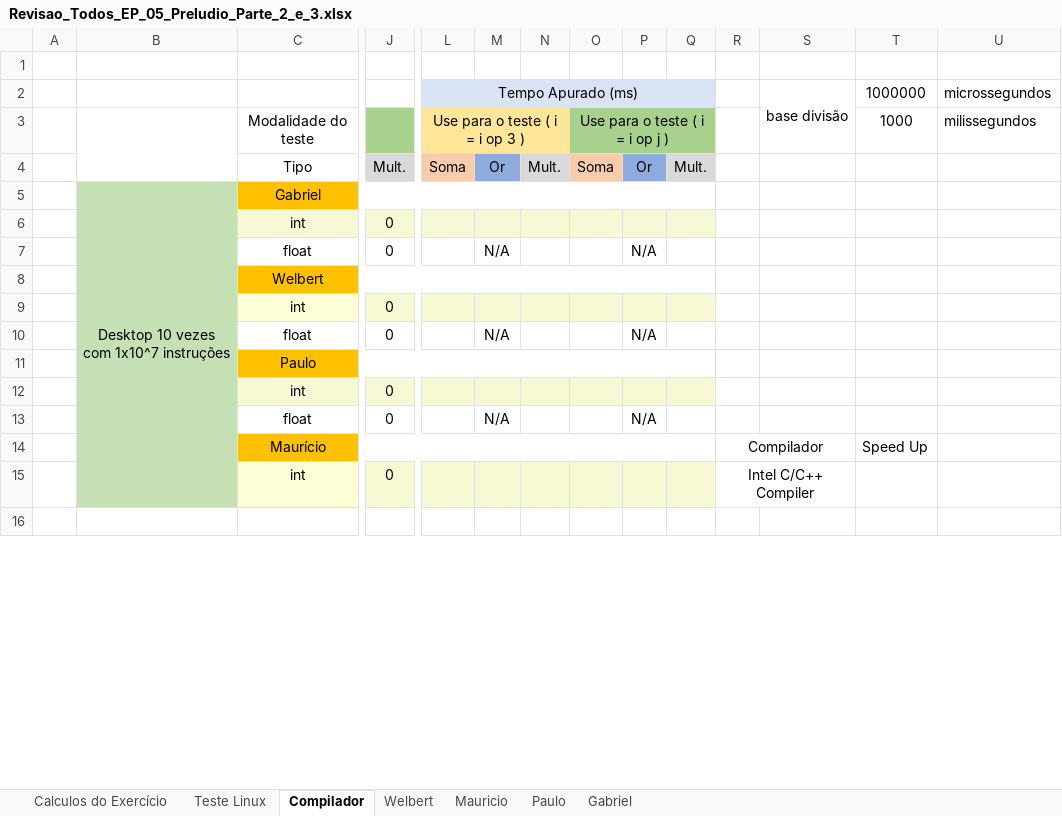
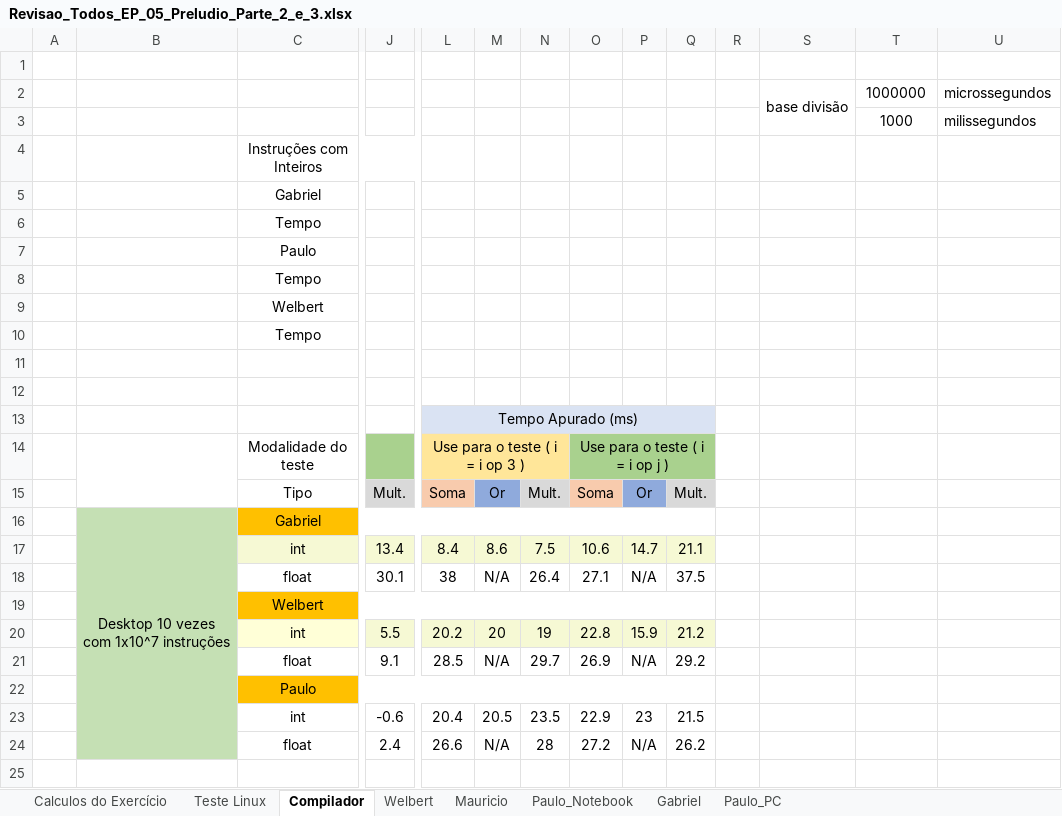
Before and after one commit to kasshinokun/AC_II, an Excel workbook: EP_05_2024_2/Parte 3/Revisao_Todos_EP_05_Preludio_Parte_2_e_3.xlsx, sheet Compilador, drawn as a sheet; only a part is shown, gaps mark what is left out; values as stored, in another font and other column widths than the file's, no borders; removed rows and columns are numbered as before the commit, all else as after; rows hold the shown columns only; the diff covers the shown part only; the diff names each change by its address in the sheet, - before the commit and + after, or states it on an @@ line.

```diff
--- a/EP_05_2024_2/Parte 3/Revisao_Todos_EP_05_Preludio_Parte_2_e_3.xlsx (sheet Compilador)
+++ b/EP_05_2024_2/Parte 3/Revisao_Todos_EP_05_Preludio_Parte_2_e_3.xlsx (sheet Compilador)
-sheet tab: Paulo
+sheet tab: Paulo_Notebook
+sheet tab: Paulo_PC
-L2: Tempo Apurado (ms)
+L2: (empty)
-L2:Q2 fill: #DAE3F3
+L2:Q2 fill: none
-L2:Q2 merged
-S2:S3 merged
+S2:S3 merged
+row 3:  |  |  |  |  |  |  |  |  |  |  |  | 1000 | milissegundos
+row 4:  |  | Instruções com Inteiros
@@ row 21 moved to row 5: Gabriel @@
+row 6:  |  | Tempo
@@ row 23 moved to row 7: Paulo @@
+row 8:  |  | Tempo
@@ row 25 moved to row 9: Welbert @@
+row 10:  |  | Tempo
+row 11: (empty)
+row 12: (empty)
+row 13:  |  |  |  | Tempo Apurado (ms)
-T14: 1000
+T14: (empty)
-U14: milissegundos
+U14: (empty)
-row 6:  |  | int | 0
-row 7:  |  | float | 0 |  | N/A |  |  | N/A
+row 17:  |  | int | 13.4 | 8.4 | 8.6 | 7.5 | 10.6 | 14.7 | 21.1
+row 18:  |  | float | 30.1 | 38 | N/A | 26.4 | 27.1 | N/A | 37.5
-row 9:  |  | int | 0
-row 10:  |  | float | 0 |  | N/A |  |  | N/A
+row 20:  |  | int | 5.5 | 20.2 | 20 | 19 | 22.8 | 15.9 | 21.2
+row 21:  |  | float | 9.1 | 28.5 | N/A | 29.7 | 26.9 | N/A | 29.2
-row 12:  |  | int | 0
-row 13:  |  | float | 0 |  | N/A |  |  | N/A
-row 14:  |  | Maurício |  |  |  |  |  |  |  | Compilador |  | Speed Up
-row 15:  |  | int | 0 |  |  |  |  |  |  | Intel C/C++ Compiler
+row 23:  |  | int | -0.6 | 20.4 | 20.5 | 23.5 | 22.9 | 23 | 21.5
+row 24:  |  | float | 2.4 | 26.6 | N/A | 28 | 27.2 | N/A | 26.2
```
Also changed, not shown: 13 added rows, 27 removed rows, 2 moved rows, 7 edited cells, cell formats and merged cells elsewhere in this sheet, sheet Teste Linux, sheet Calculos do Exercício, formulas that keep their value, 1 other file.
